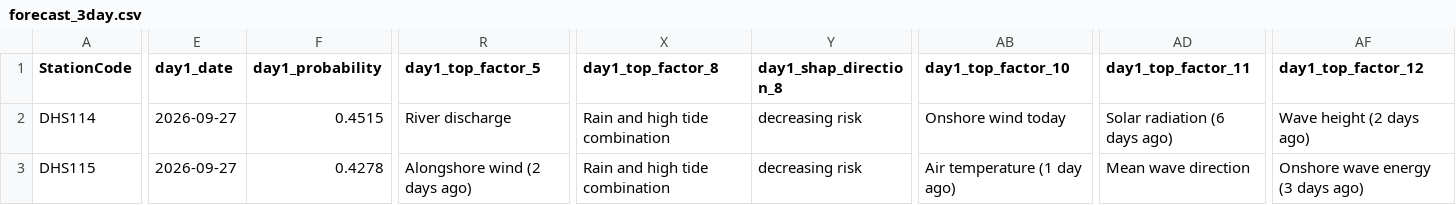
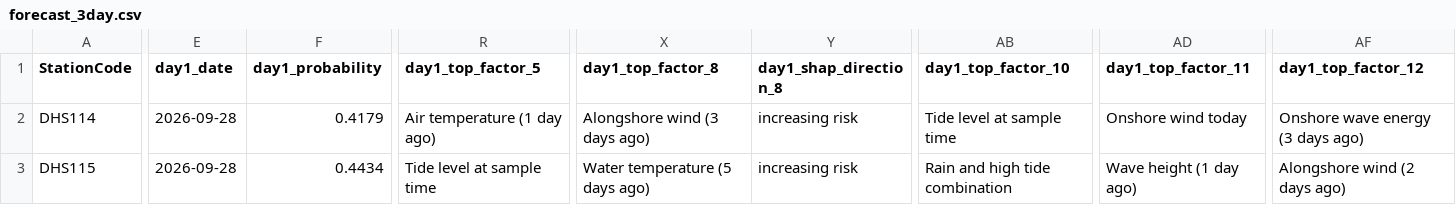
Before and after one commit to eymoney13/hermosa-pilot-dashboard, a CSV file: public/data/hermosa/forecast_3day.csv, drawn as a sheet; only a part is shown, gaps mark what is left out; the diff covers the shown part only; the diff names each change by its address in the sheet, - before the commit and + after, or states it on an @@ line.

```diff
--- a/public/data/hermosa/forecast_3day.csv
+++ b/public/data/hermosa/forecast_3day.csv
-E2:E3 (day1_date): 2026-09-27
+E2:E3 (day1_date): 2026-09-28
-F2 (day1_probability): 0.4515
+F2 (day1_probability): 0.4179
-R2 (day1_top_factor_5): River discharge
+R2 (day1_top_factor_5): Air temperature (1 day ago)
-X2 (day1_top_factor_8): Rain and high tide combination
+X2 (day1_top_factor_8): Alongshore wind (3 days ago)
-Y2:Y3 (day1_shap_direction_8): decreasing risk
+Y2:Y3 (day1_shap_direction_8): increasing risk
-AB2 (day1_top_factor_10): Onshore wind today
+AB2 (day1_top_factor_10): Tide level at sample time
-AD2 (day1_top_factor_11): Solar radiation (6 days ago)
+AD2 (day1_top_factor_11): Onshore wind today
-AF2 (day1_top_factor_12): Wave height (2 days ago)
+AF2 (day1_top_factor_12): Onshore wave energy (3 days ago)
-F3 (day1_probability): 0.4278
+F3 (day1_probability): 0.4434
-R3 (day1_top_factor_5): Alongshore wind (2 days ago)
+R3 (day1_top_factor_5): Tide level at sample time
-X3 (day1_top_factor_8): Rain and high tide combination
+X3 (day1_top_factor_8): Water temperature (5 days ago)
-AB3 (day1_top_factor_10): Air temperature (1 day ago)
+AB3 (day1_top_factor_10): Rain and high tide combination
-AD3 (day1_top_factor_11): Mean wave direction
+AD3 (day1_top_factor_11): Wave height (1 day ago)
-AF3 (day1_top_factor_12): Onshore wave energy (3 days ago)
+AF3 (day1_top_factor_12): Alongshore wind (2 days ago)
```
Also changed, not shown: 131 edited cells elsewhere in this file.
